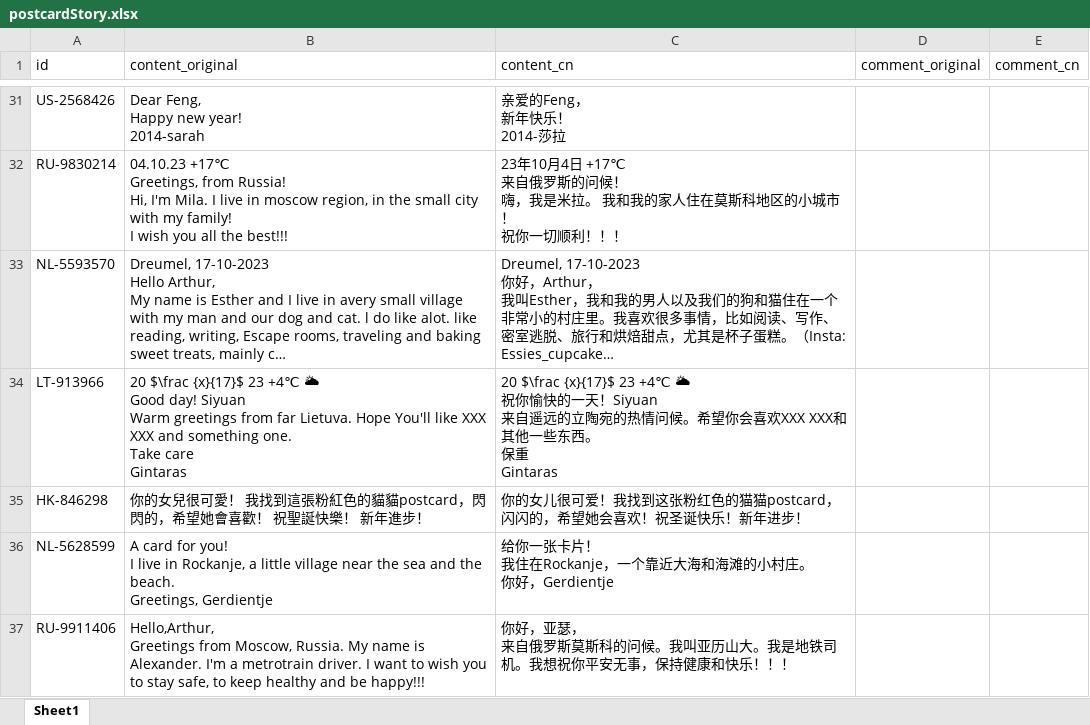
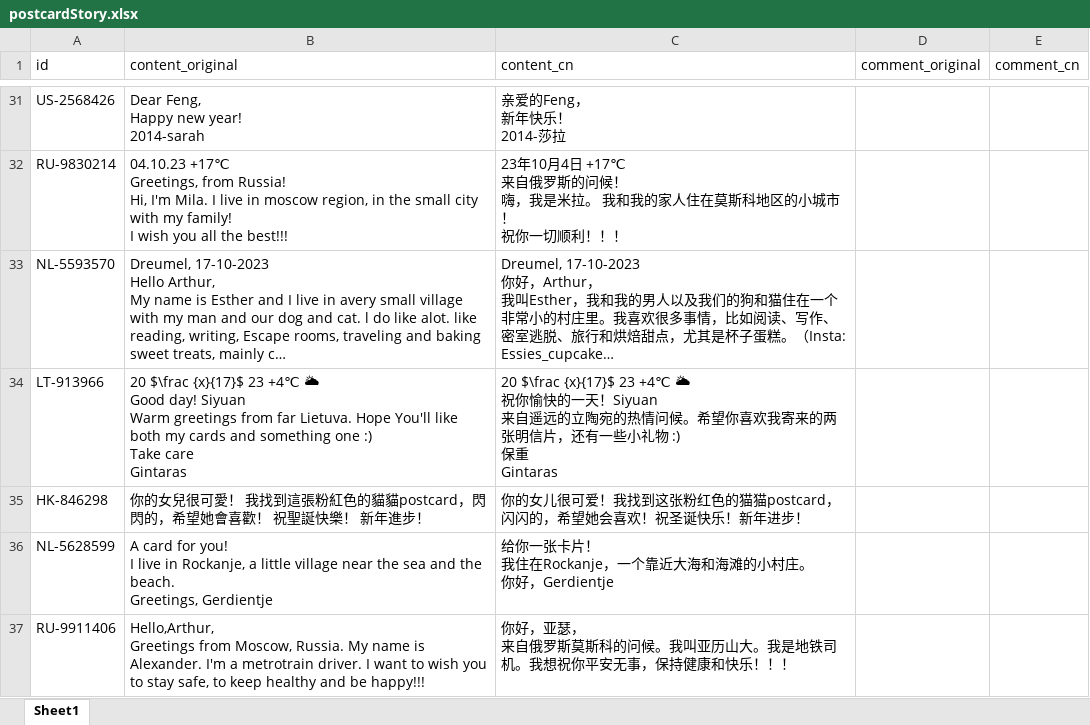
Before and after one commit to arthurfsy2/Postcrossing_map_generator, an Excel workbook: template/postcardStory.xlsx, sheet Sheet1, drawn as a sheet; only a part is shown, gaps mark what is left out; long unchanged cells end in …; values as stored, in another font and other column widths than the file's, no borders; ↵ is a line break in a cell; the diff names each change by its address in the sheet, - before the commit and + after, or states it on an @@ line.

Commit message:
add

```diff
--- a/template/postcardStory.xlsx (sheet Sheet1)
+++ b/template/postcardStory.xlsx (sheet Sheet1)
-B34 (content_original): …You'll like XXX XXX and something one. ↵ Take care…
+B34 (content_original): …You'll like both my cards and something one :) ↵ Take care…
-C34 (content_cn): …。希望你会喜欢XXX XXX和其他一些东西。 ↵ 保重 ↵ Gintaras
+C34 (content_cn): …。希望你喜欢我寄来的两张明信片，还有一些小礼物 :) ↵ 保重 ↵ Gintaras
```
